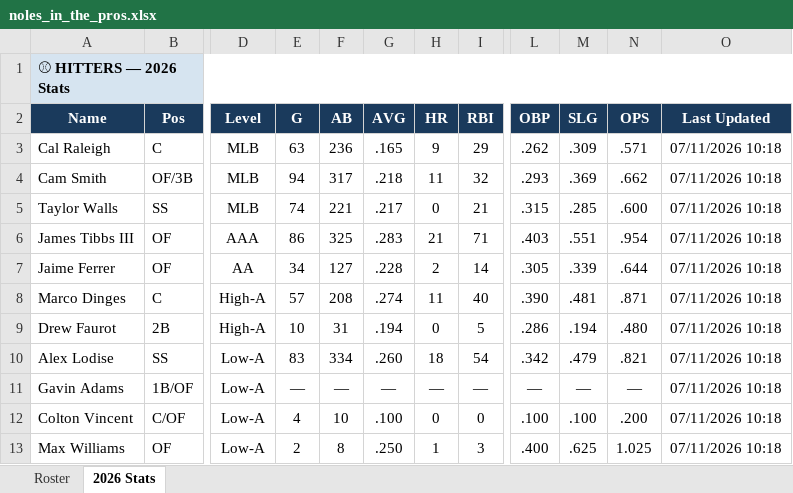
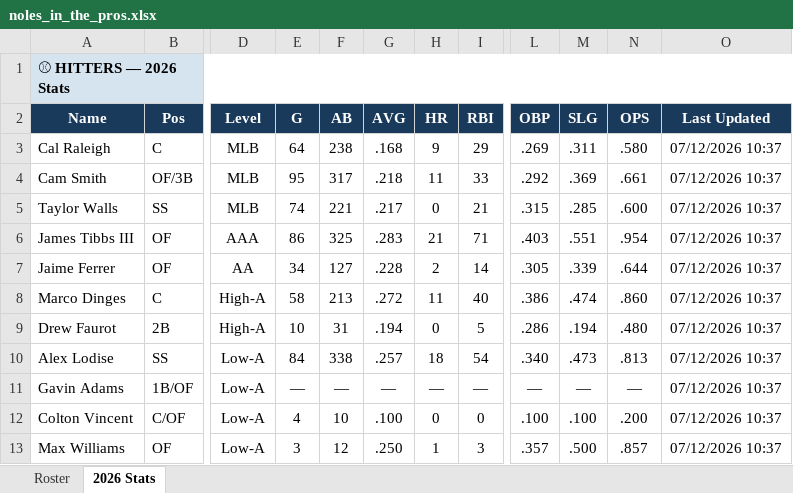
Before and after one commit to JohnVNoles/noles-in-the-show, an Excel workbook: noles_in_the_pros.xlsx, sheet 2026 Stats, drawn as a sheet; only a part is shown, gaps mark what is left out; values as stored, in another font and other column widths than the file's, no borders; the diff covers the shown part only; the diff names each change by its address in the sheet, - before the commit and + after, or states it on an @@ line.

```diff
--- a/noles_in_the_pros.xlsx (sheet 2026 Stats)
+++ b/noles_in_the_pros.xlsx (sheet 2026 Stats)
-E3 (G): 63
+E3 (G): 64
-F3 (AB): 236
+F3 (AB): 238
-G3 (AVG): .165
+G3 (AVG): .168
-L3 (OBP): .262
+L3 (OBP): .269
-M3 (SLG): .309
+M3 (SLG): .311
-N3 (OPS): .571
+N3 (OPS): .580
-O3:O13 (Last Updated): 07/11/2026 10:18
+O3:O13 (Last Updated): 07/12/2026 10:37
-E4 (G): 94
+E4 (G): 95
-I4 (RBI): 32
+I4 (RBI): 33
-L4 (OBP): .293
+L4 (OBP): .292
-N4 (OPS): .662
+N4 (OPS): .661
-E8 (G): 57
+E8 (G): 58
-F8 (AB): 208
+F8 (AB): 213
-G8 (AVG): .274
+G8 (AVG): .272
-L8 (OBP): .390
+L8 (OBP): .386
-M8 (SLG): .481
+M8 (SLG): .474
-N8 (OPS): .871
+N8 (OPS): .860
-E10 (G): 83
+E10 (G): 84
-F10 (AB): 334
+F10 (AB): 338
-G10 (AVG): .260
+G10 (AVG): .257
-L10 (OBP): .342
+L10 (OBP): .340
-M10 (SLG): .479
+M10 (SLG): .473
-N10 (OPS): .821
+N10 (OPS): .813
-E13 (G): 2
+E13 (G): 3
-F13 (AB): 8
+F13 (AB): 12
-L13 (OBP): .400
+L13 (OBP): .357
-M13 (SLG): .625
+M13 (SLG): .500
-N13 (OPS): 1.025
+N13 (OPS): .857
```
Also changed, not shown: 59 edited cells elsewhere in this sheet, 4 other files.
